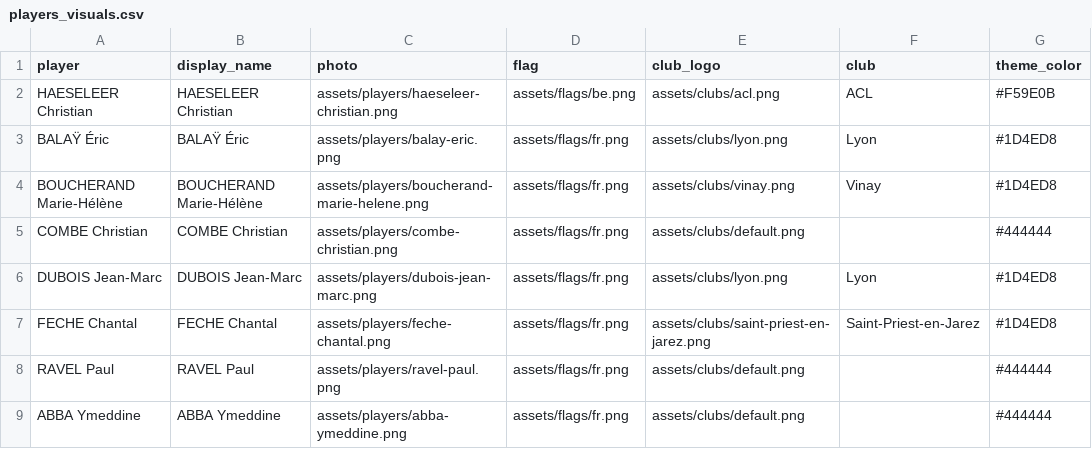
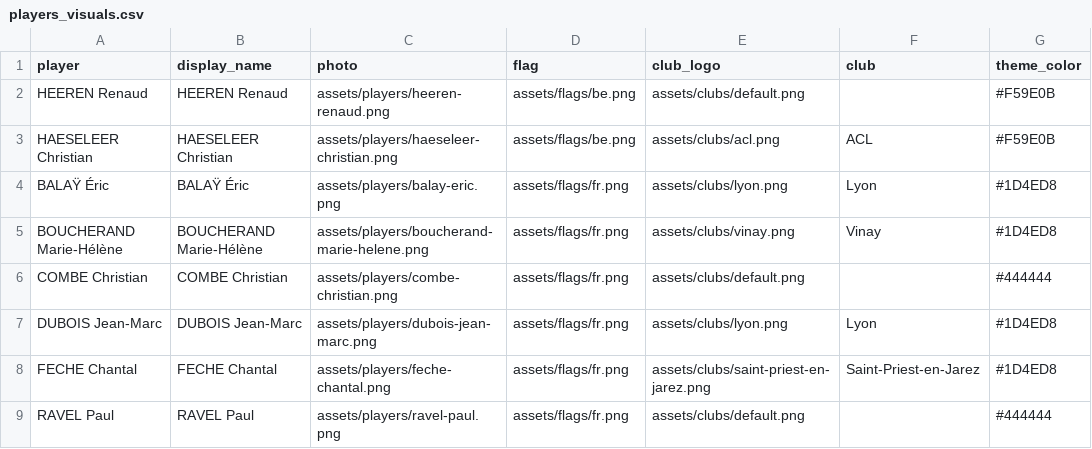
Before and after one commit to ManuLaCastagne/pronostics_dcdl, a CSV file: data/players_visuals.csv, drawn as a sheet; only a part is shown; the shorter side is filled out with more unchanged rows; the diff names each change by its address in the sheet, - before the commit and + after, or states it on an @@ line.

```diff
--- a/data/players_visuals.csv
+++ b/data/players_visuals.csv
+row 2: HEEREN Renaud | HEEREN Renaud | assets/players/heeren-renaud.png | assets/flags/be.png | assets/clubs/default.png |  | #F59E0B
```
Also changed, not shown: 11 other files.
